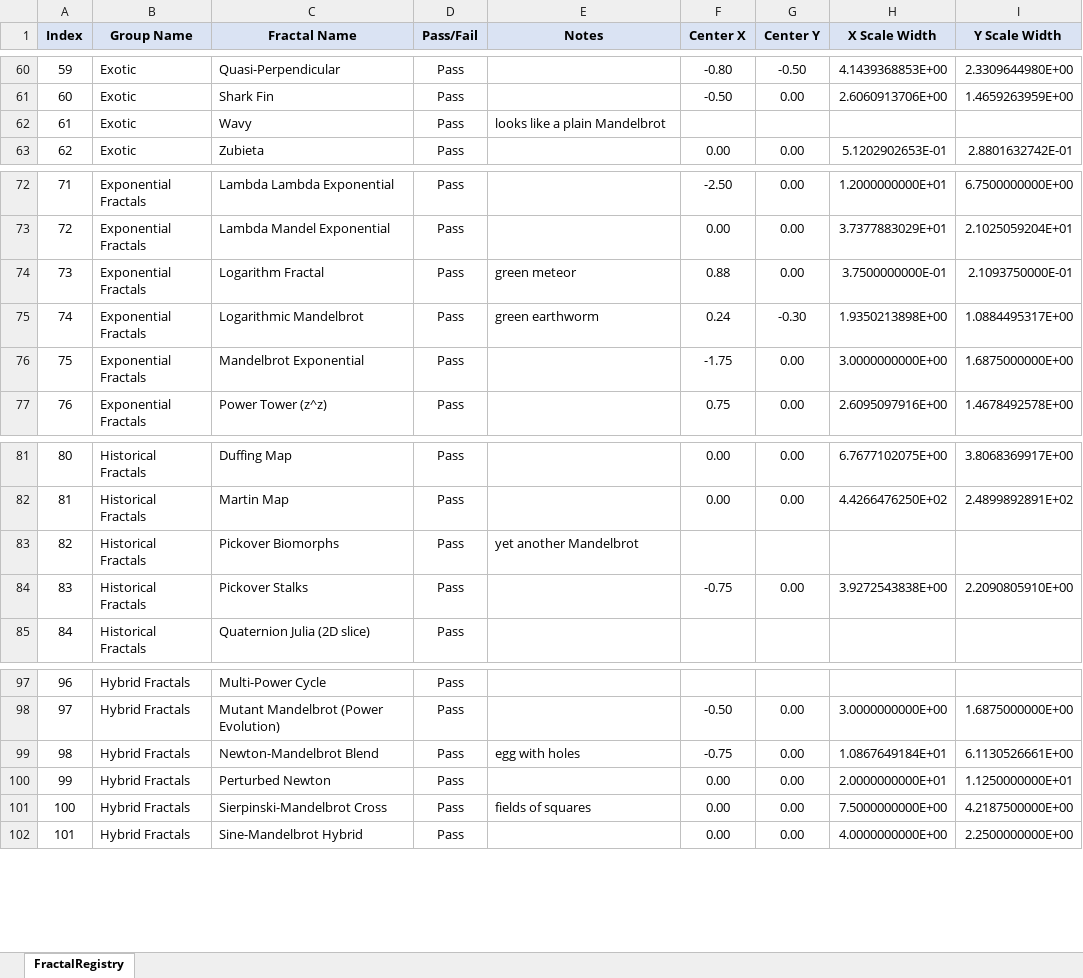
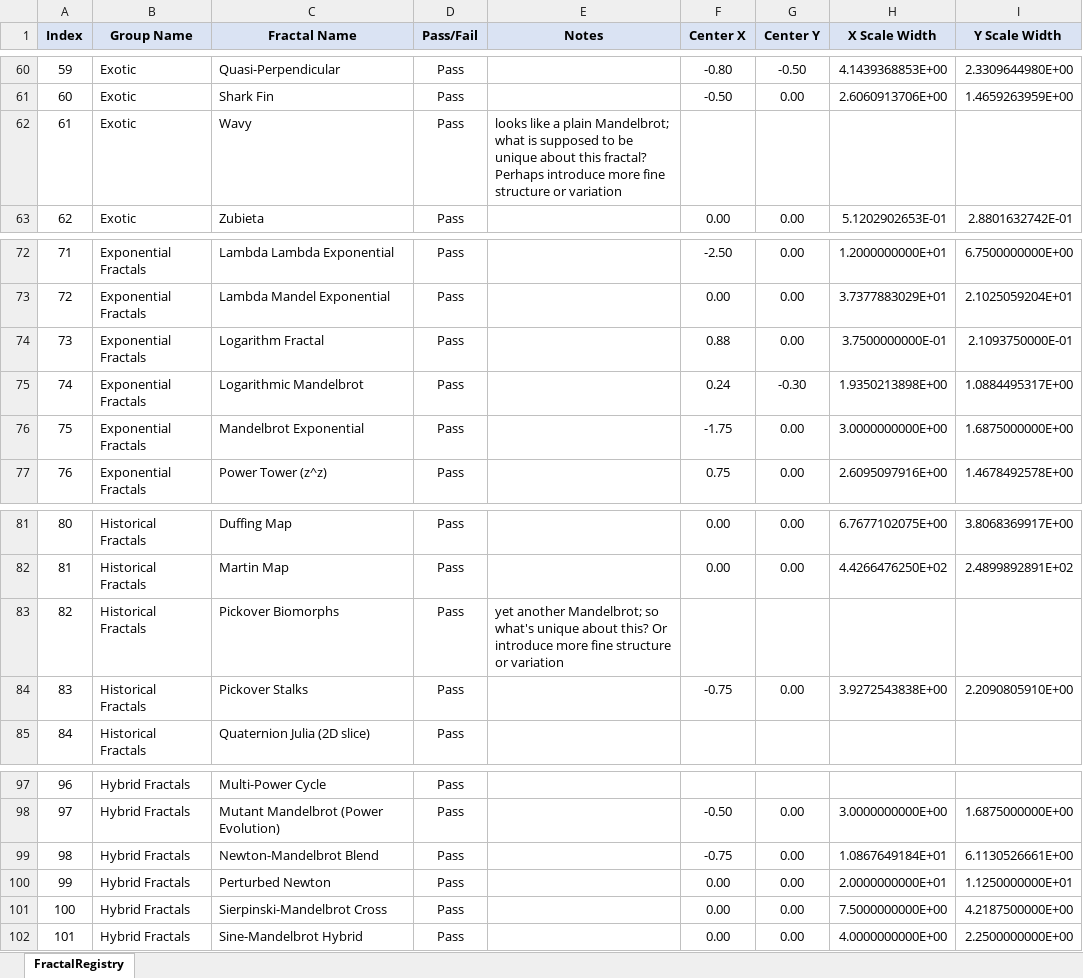
Before and after one commit to markhassellsmith/ManpLab, an Excel workbook: ManpWinUI/Documentation/Architecture/FractalRegistry.xlsx, sheet FractalRegistry, drawn as a sheet; only a part is shown, gaps mark what is left out; values as stored, in another font and other column widths than the file's, no borders; conditional formats not drawn; the diff covers the shown part only; the diff names each change by its address in the sheet, - before the commit and + after, or states it on an @@ line.

Commit message:
feat: Add parameter serialization infrastructure and update fractal registry to 294 fractals
- Add FractalParameterSerializer: JSON serialization/deserialization for parameter persistence
- Add FractalParameterValidator: Validation logic for parameter constraints
- Add NativeFractalParameterBridge: Bridge between managed and native parameter systems
- Update FractalRegistry.csv with complete 294 fractal catalog
- Update FractalRegistry.xlsx spreadsheet with latest validation status

Services enhancements support full parameter system architecture.

```diff
--- a/ManpWinUI/Documentation/Architecture/FractalRegistry.xlsx (sheet FractalRegistry)
+++ b/ManpWinUI/Documentation/Architecture/FractalRegistry.xlsx (sheet FractalRegistry)
-E62 (Notes): …a plain Mandelbrot
+E62 (Notes): …a plain Mandelbrot; what is supposed to be unique about this fractal? Perhaps introduce more fine structure or variation
-E74 (Notes): green meteor
+E74 (Notes): (empty)
-E75 (Notes): green earthworm
+E75 (Notes): (empty)
-E83 (Notes): yet another Mandelbrot
+E83 (Notes): yet another Mandelbrot; so what's unique about this? Or introduce more fine structure or variation
-E99 (Notes): egg with holes
+E99 (Notes): (empty)
-E101 (Notes): fields of squares
+E101 (Notes): (empty)
```
Also changed, not shown: 104 edited cells elsewhere in this sheet, 4 other files.
